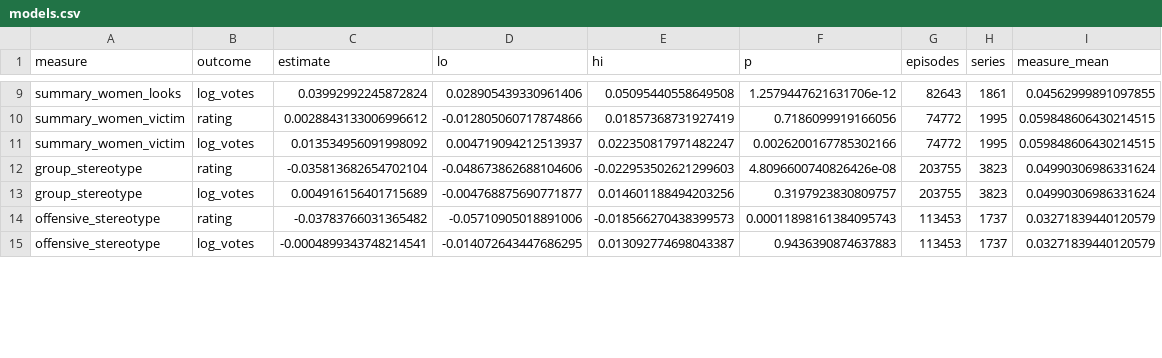
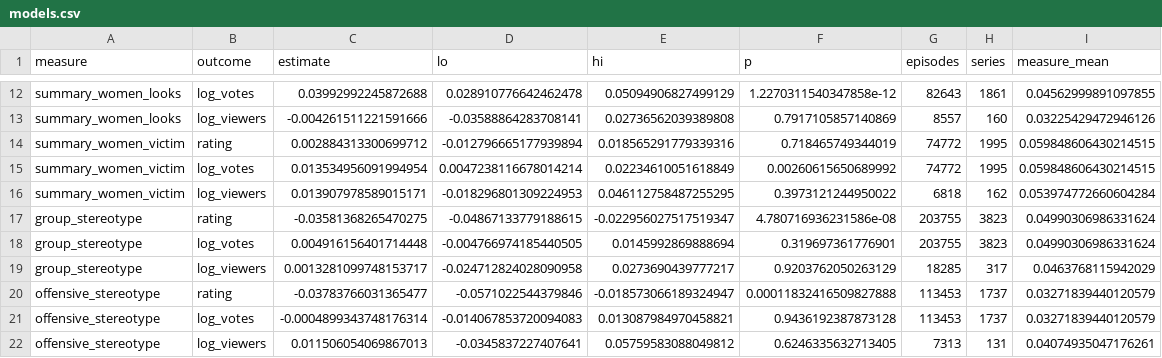
Before and after one commit to AlexandruPascu/screen-stereotypes, a CSV file: results/ratings/models.csv, drawn as a sheet; only a part is shown, gaps mark what is left out; addresses are those after the commit; the diff covers the shown part only; the diff names each change by its address in the sheet, - before the commit and + after, or states it on an @@ line.

```diff
--- a/results/ratings/models.csv
+++ b/results/ratings/models.csv
-C12 (estimate): 0.03992992245872824
+C12 (estimate): 0.03992992245872688
-D12 (lo): 0.028905439330961406
+D12 (lo): 0.028910776642462478
-E12 (hi): 0.05095440558649508
+E12 (hi): 0.05094906827499129
-F12 (p): 1.2579447621631706e-12
+F12 (p): 1.2270311540347858e-12
+row 13: summary_women_looks | log_viewers | -0.004261511221591666 | -0.03588864283708141 | 0.02736562039389808 | 0.7917105857140869 | 8557 | 160 | 0.03225429472946126
-C14 (estimate): 0.0028843133006996612
+C14 (estimate): 0.002884313300699712
-D14 (lo): -0.012805060717874866
+D14 (lo): -0.012796665177939894
-E14 (hi): 0.01857368731927419
+E14 (hi): 0.018565291779339316
-F14 (p): 0.7186099919166056
+F14 (p): 0.718465749344019
-C15 (estimate): 0.013534956091998092
+C15 (estimate): 0.013534956091994954
-D15 (lo): 0.004719094212513937
+D15 (lo): 0.0047238116678014214
-E15 (hi): 0.022350817971482247
+E15 (hi): 0.02234610051618849
-F15 (p): 0.0026200167785302166
+F15 (p): 0.00260615650689992
+row 16: summary_women_victim | log_viewers | 0.013907978589015171 | -0.018296801309224953 | 0.046112758487255295 | 0.3973121244950022 | 6818 | 162 | 0.053974772660604284
-C17 (estimate): -0.035813682654702104
+C17 (estimate): -0.03581368265470275
-D17 (lo): -0.048673862688104606
+D17 (lo): -0.04867133779188615
-E17 (hi): -0.022953502621299603
+E17 (hi): -0.022956027517519347
-F17 (p): 4.8096600740826426e-08
+F17 (p): 4.780716936231586e-08
-C18 (estimate): 0.004916156401715689
+C18 (estimate): 0.004916156401714448
-D18 (lo): -0.004768875690771877
+D18 (lo): -0.004766974185440505
-E18 (hi): 0.014601188494203256
+E18 (hi): 0.0145992869888694
-F18 (p): 0.3197923830809757
+F18 (p): 0.319697361776901
+row 19: group_stereotype | log_viewers | 0.0013281099748153717 | -0.024712824028090958 | 0.0273690439777217 | 0.9203762050263129 | 18285 | 317 | 0.0463768115942029
-C20 (estimate): -0.03783766031365482
+C20 (estimate): -0.03783766031365477
-D20 (lo): -0.05710905018891006
+D20 (lo): -0.0571022544379846
-E20 (hi): -0.018566270438399573
+E20 (hi): -0.018573066189324947
-F20 (p): 0.00011898161384095743
+F20 (p): 0.00011832416509827888
-C21 (estimate): -0.0004899343748214541
+C21 (estimate): -0.0004899343748176314
-D21 (lo): -0.014072643447686295
+D21 (lo): -0.014067853720094083
-E21 (hi): 0.013092774698043387
+E21 (hi): 0.013087984970458821
-F21 (p): 0.9436390874637883
+F21 (p): 0.9436192387873128
+row 22: offensive_stereotype | log_viewers | 0.011506054069867013 | -0.0345837227407641 | 0.05759583088049812 | 0.6246335632713405 | 7313 | 131 | 0.04074935047176261
```
Also changed, not shown: 7 added rows and 68 edited cells elsewhere in this file, 16 other files.
